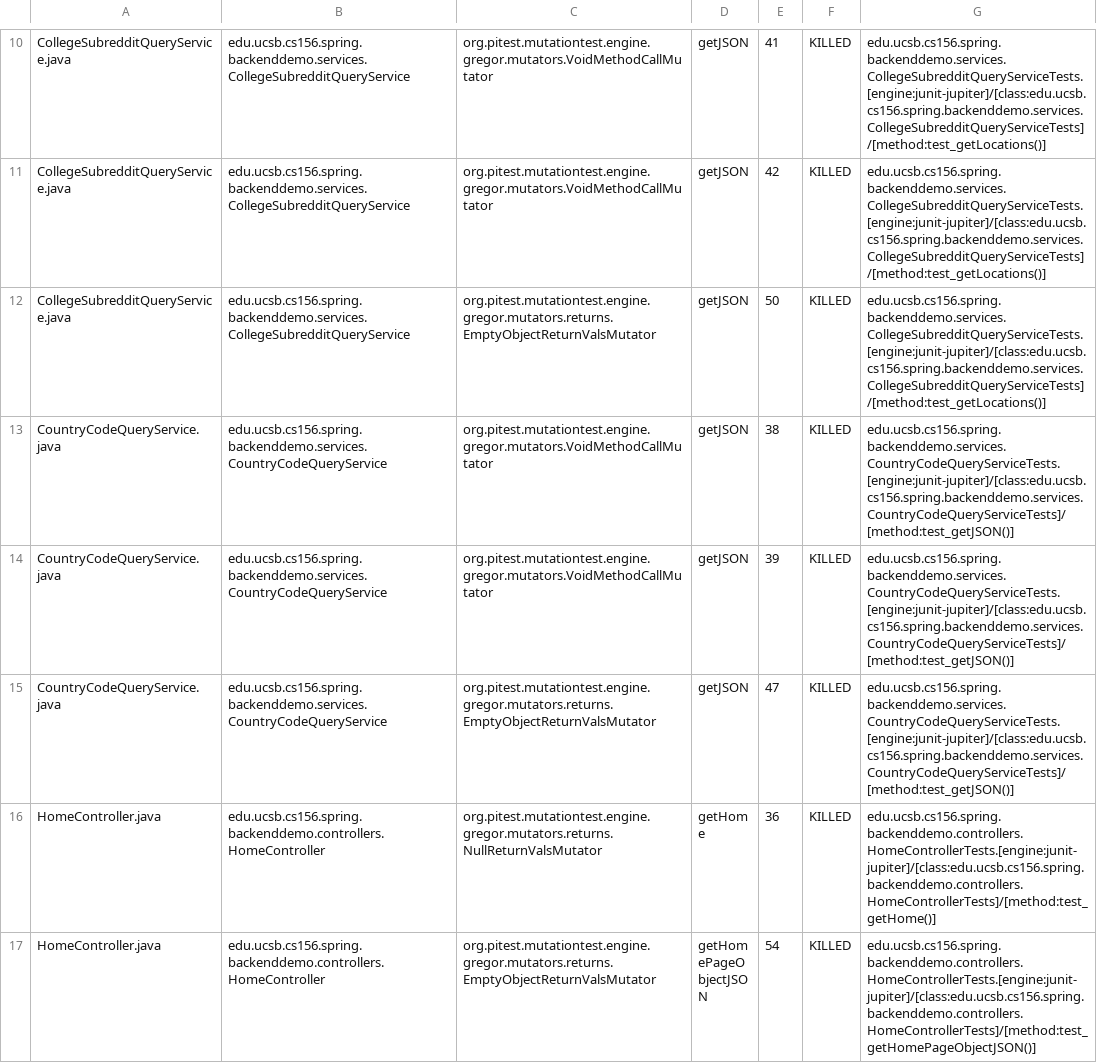
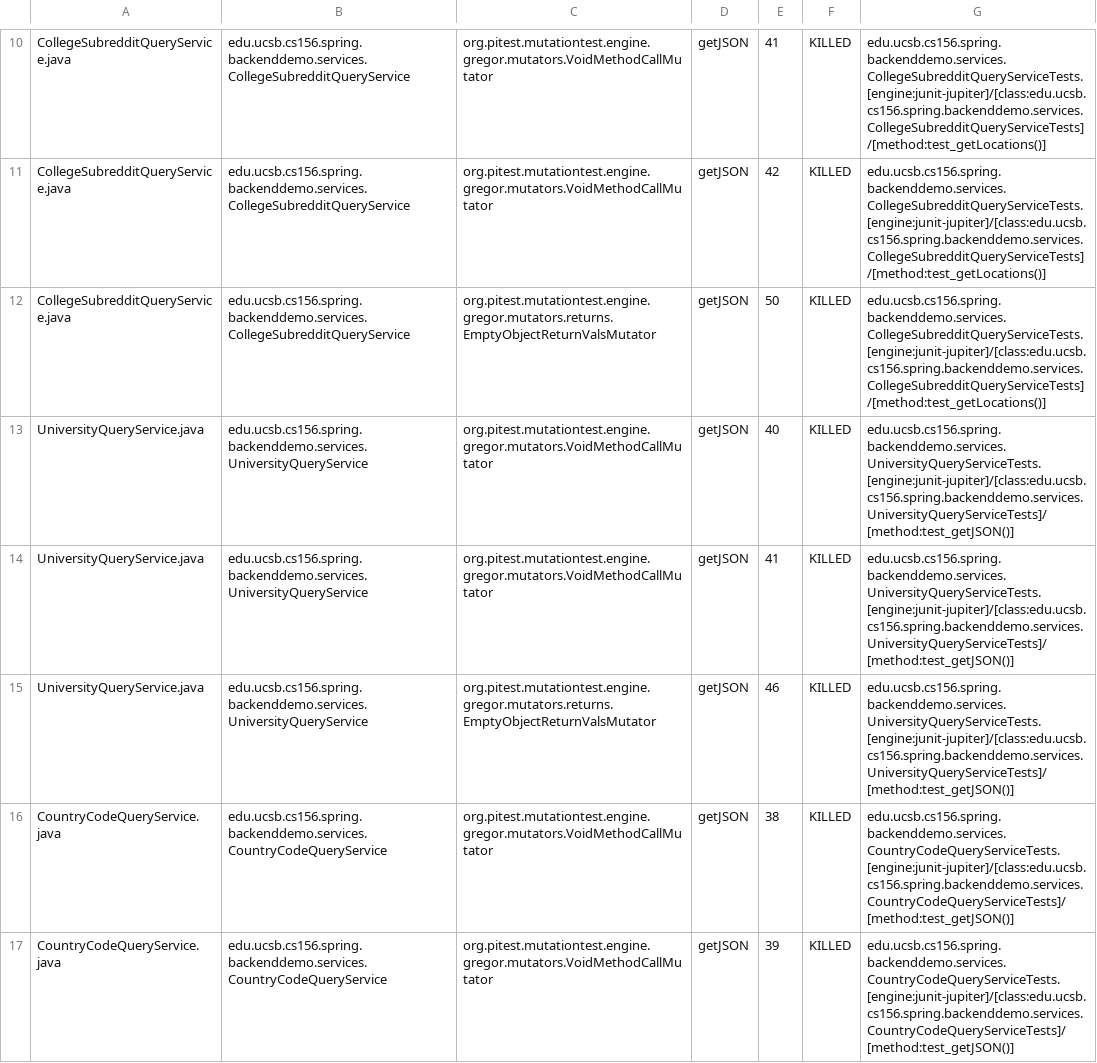
Before and after one commit to ucsb-cs156-m23/team01-m23-9am-2, a CSV file: pitest/mutations.csv, drawn as a sheet; only a part is shown, gaps mark what is left out; the shorter side is filled out with more unchanged rows; the diff names each change by its address in the sheet, - before the commit and + after, or states it on an @@ line.

Commit message:
Deploying to gh-pages from @ ucsb-cs156-m23/team01-m23-9am-2@d1a19e3db79c0eb681315dc0f75a4607ceba4565 🚀

```diff
--- a/pitest/mutations.csv
+++ b/pitest/mutations.csv
+row 13: UniversityQueryService.java | edu.ucsb.cs156.spring.backenddemo.services.UniversityQueryService | org.pitest.mutationtest.engine.gregor.mutators.VoidMethodCallMutator | getJSON | 40 | KILLED | edu.ucsb.cs156.spring.backenddemo.services.UniversityQueryServiceTests.[engine:junit-jupiter]/[class:edu.ucsb.cs156.spring.backenddemo.services.UniversityQueryServiceTests]/[method:test_getJSON()]
+row 14: UniversityQueryService.java | edu.ucsb.cs156.spring.backenddemo.services.UniversityQueryService | org.pitest.mutationtest.engine.gregor.mutators.VoidMethodCallMutator | getJSON | 41 | KILLED | edu.ucsb.cs156.spring.backenddemo.services.UniversityQueryServiceTests.[engine:junit-jupiter]/[class:edu.ucsb.cs156.spring.backenddemo.services.UniversityQueryServiceTests]/[method:test_getJSON()]
+row 15: UniversityQueryService.java | edu.ucsb.cs156.spring.backenddemo.services.UniversityQueryService | org.pitest.mutationtest.engine.gregor.mutators.returns.EmptyObjectReturnValsMutator | getJSON | 46 | KILLED | edu.ucsb.cs156.spring.backenddemo.services.UniversityQueryServiceTests.[engine:junit-jupiter]/[class:edu.ucsb.cs156.spring.backenddemo.services.UniversityQueryServiceTests]/[method:test_getJSON()]
```
Also changed, not shown: 15 other files.
